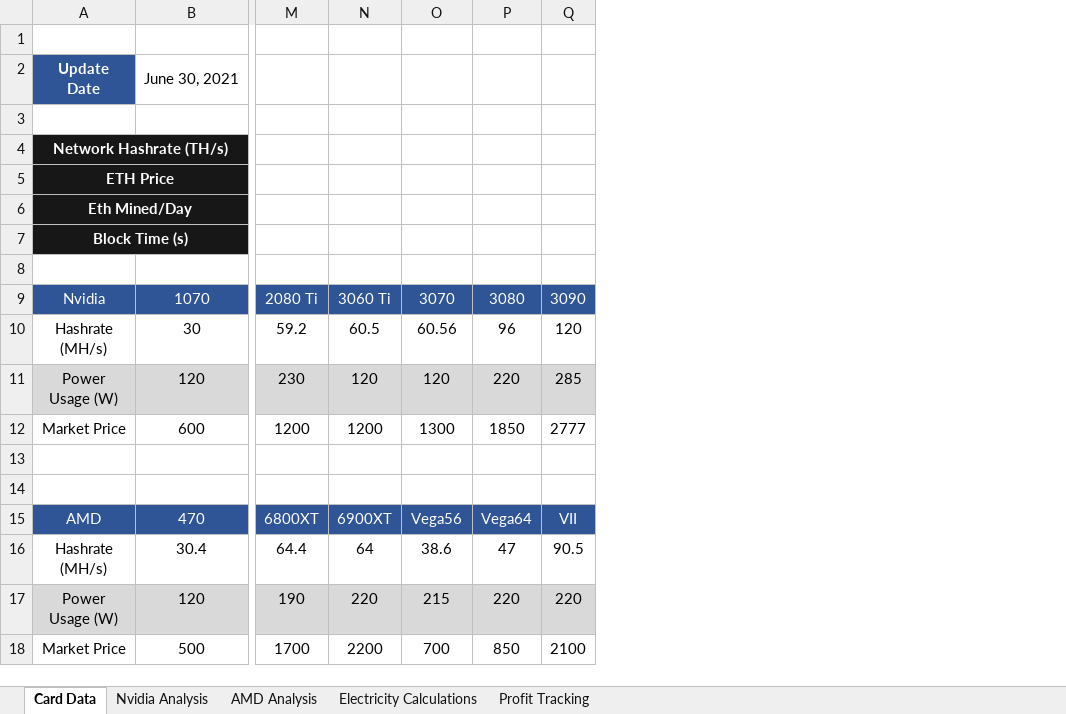
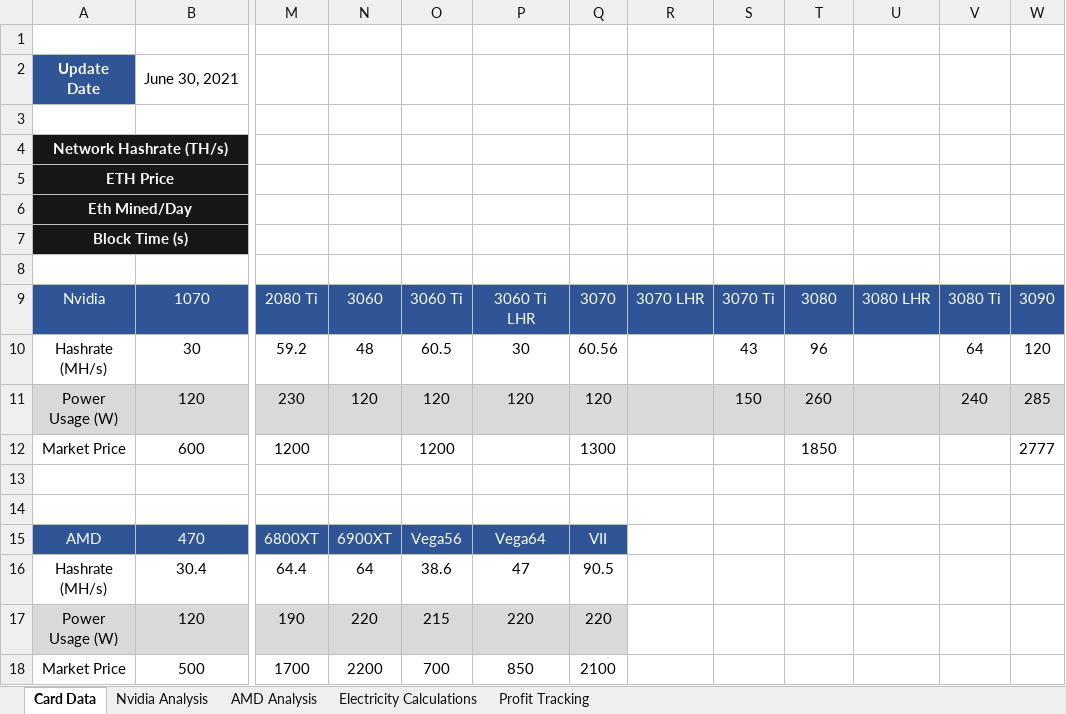
Before and after one commit to HoTofu/eth-gpu-mining-profitability, an Excel workbook: Mining Profits Analysis.xlsm, sheet Card Data, drawn as a sheet; only a part is shown, gaps mark what is left out; values as stored, in another font and other column widths than the file's, no borders; charts and pictures not drawn; addresses are those after the commit; the diff names each change by its address in the sheet, - before the commit and + after, or states it on an @@ line.

```diff
--- a/Mining Profits Analysis.xlsm (sheet Card Data)
+++ b/Mining Profits Analysis.xlsm (sheet Card Data)
+column P, rows 9-18: 3060 Ti LHR | 30 | 120 |  |  |  | Vega64 | 47 | 220 | 850
+column Q, rows 9-18: 3070 | 60.56 | 120 | 1300 |  |  | VII | 90.5 | 220 | 2100
+column R, row 9: 3070 LHR
+column S, rows 9-11: 3070 Ti | 43 | 150
+column U, row 9: 3080 LHR
+column V, rows 9-11: 3080 Ti | 64 | 240
-N9: 3060 Ti
+N9: 3060
-O9: 3070
+O9: 3060 Ti
-N10: 60.5
+N10: 48
-O10: 60.56
+O10: 60.5
-T11: 220
+T11: 260
-N12: 1200
+N12: (empty)
-O12: 1300
+O12: 1200
-T15: Vega64
+T15: (empty)
-T15 fill: #2F5597
+T15 fill: none
-W15: VII
+W15: (empty)
-W15 fill: #2F5597
+W15 fill: none
-T16: 47
+T16: (empty)
-W16: 90.5
+W16: (empty)
-T17: 220
+T17: (empty)
-T17 fill: #D9D9D9
+T17 fill: none
-W17: 220
+W17: (empty)
-W17 fill: #D9D9D9
+W17 fill: none
-T18: 850
+T18: (empty)
-W18: 2100
+W18: (empty)
```
Also changed, not shown: sheet Nvidia Analysis, 6 other files.
